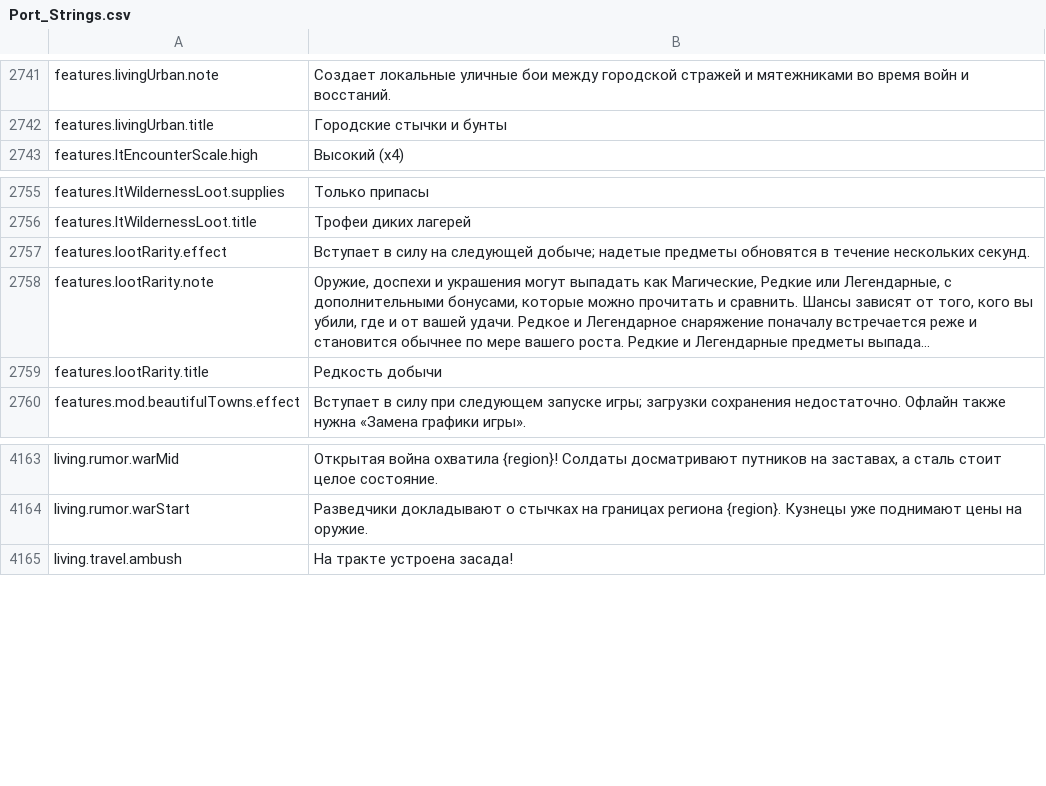
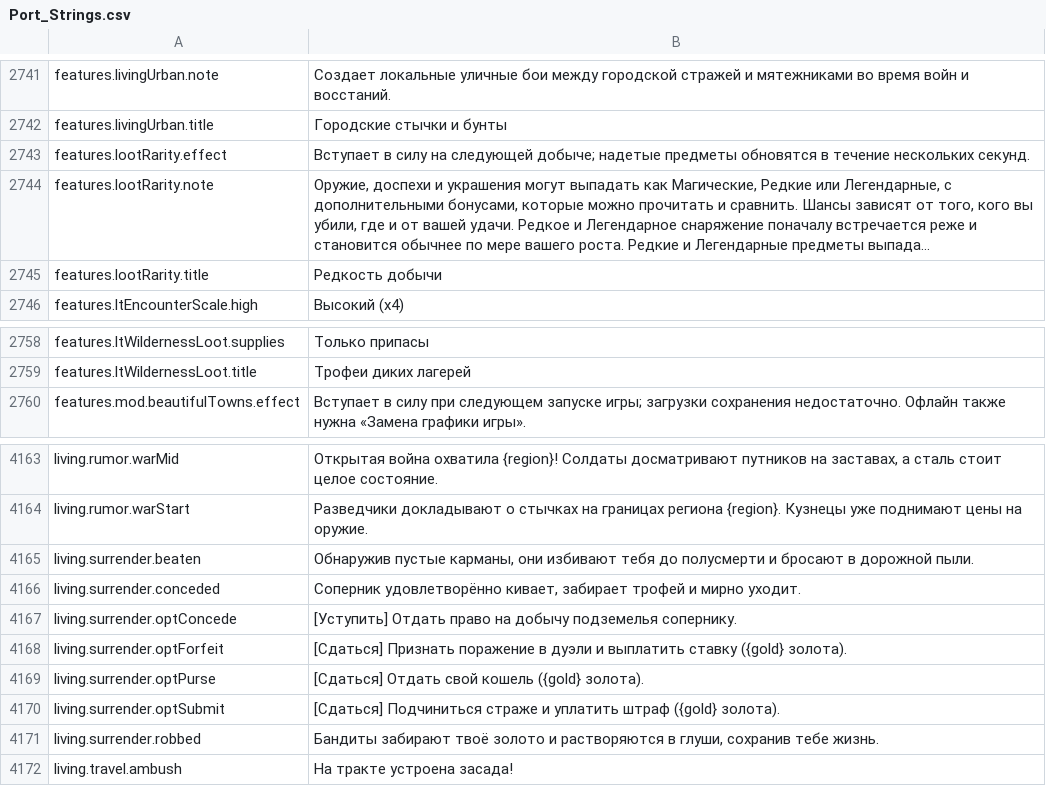
Before and after one commit to Chuz13/daggerfall-forever, a CSV file: locales/ru/Port_Strings.csv, drawn as a sheet; only a part is shown, gaps mark what is left out; long unchanged cells end in …; the diff names each change by its address in the sheet, - before the commit and + after, or states it on an @@ line.

Commit message:
feat(living): implement surrender, yield, and forfeit system across all LT encounters and 26 locales

```diff
--- a/locales/ru/Port_Strings.csv
+++ b/locales/ru/Port_Strings.csv
@@ row 2757 moved to row 2743: features.lootRarity.effect @@
@@ row 2758 moved to row 2744: features.lootRarity.note @@
@@ row 2759 moved to row 2745: features.lootRarity.title @@
+row 4165: living.surrender.beaten | Обнаружив пустые карманы, они избивают тебя до полусмерти и бросают в дорожной пыли.
+row 4166: living.surrender.conceded | Соперник удовлетворённо кивает, забирает трофей и мирно уходит.
+row 4167: living.surrender.optConcede | [Уступить] Отдать право на добычу подземелья сопернику.
+row 4168: living.surrender.optForfeit | [Сдаться] Признать поражение в дуэли и выплатить ставку ({gold} золота).
+row 4169: living.surrender.optPurse | [Сдаться] Отдать свой кошель ({gold} золота).
+row 4170: living.surrender.optSubmit | [Сдаться] Подчиниться страже и уплатить штраф ({gold} золота).
+row 4171: living.surrender.robbed | Бандиты забирают твоё золото и растворяются в глуши, сохранив тебе жизнь.
```
Also changed, not shown: locales/bg/Port_Strings.csv, locales/de/Port_Strings.csv, 32 other files.
